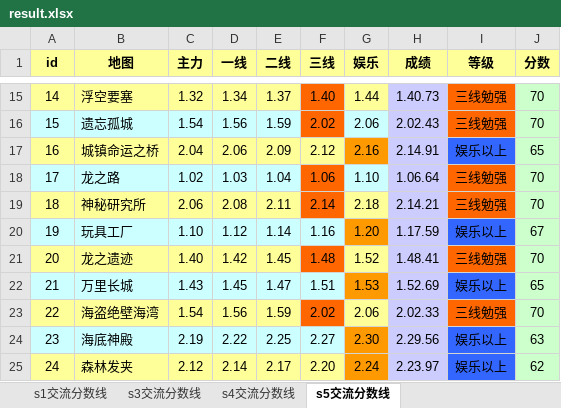
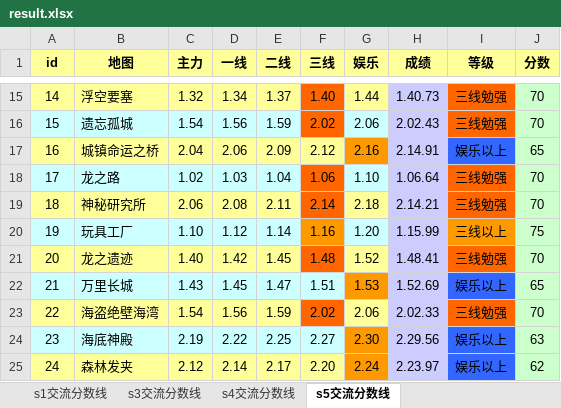
Before and after one commit to Felix-Project/GameRecord, an Excel workbook: game/result.xlsx, sheet s5交流分数线, drawn as a sheet; only a part is shown, gaps mark what is left out; values as stored, in another font and other column widths than the file's, no borders; the diff names each change by its address in the sheet, - before the commit and + after, or states it on an @@ line.

```diff
--- a/game/result.xlsx (sheet s5交流分数线)
+++ b/game/result.xlsx (sheet s5交流分数线)
-F20 fill: #CCFFFF
+F20 fill: #FF9900
-G20 fill: #FF9900
+G20 fill: #CCFFFF
-H20 (成绩): 1.17.59
+H20 (成绩): 1.15.99
-I20 (等级): 娱乐以上
+I20 (等级): 三线以上
-I20 fill: #3366FF
+I20 fill: #FF9900
-J20 (分数): 67
+J20 (分数): 75
```
Also changed, not shown: sheet s4交流分数线, 1 other file.
